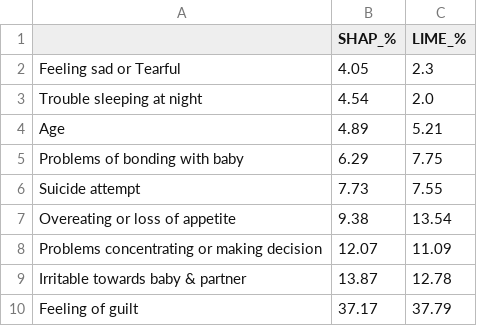
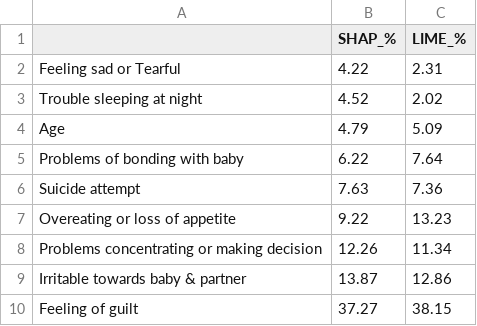
Before and after one commit to abdurrahmanse/research-projects, a CSV file: 01-postpartum-anxiety-xai-hybrid/results/shap_vs_lime_importance.csv, drawn as a sheet.

```diff
--- a/01-postpartum-anxiety-xai-hybrid/results/shap_vs_lime_importance.csv
+++ b/01-postpartum-anxiety-xai-hybrid/results/shap_vs_lime_importance.csv
@@ -1,10 +1,10 @@
 ,SHAP_%,LIME_%
-Feeling sad or Tearful,4.05,2.3
-Trouble sleeping at night,4.54,2.0
-Age,4.89,5.21
-Problems of bonding with baby,6.29,7.75
-Suicide attempt,7.73,7.55
-Overeating or loss of appetite,9.38,13.54
-Problems concentrating or making decision,12.07,11.09
-Irritable towards baby & partner,13.87,12.78
-Feeling of guilt,37.17,37.79
+Feeling sad or Tearful,4.22,2.31
+Trouble sleeping at night,4.52,2.02
+Age,4.79,5.09
+Problems of bonding with baby,6.22,7.64
+Suicide attempt,7.63,7.36
+Overeating or loss of appetite,9.22,13.23
+Problems concentrating or making decision,12.26,11.34
+Irritable towards baby & partner,13.87,12.86
+Feeling of guilt,37.27,38.15
```
Also changed, not shown: 01-postpartum-anxiety-xai-hybrid/results/cv_results.csv, 01-postpartum-anxiety-xai-hybrid/results/final_summary.csv, 39 other files.
